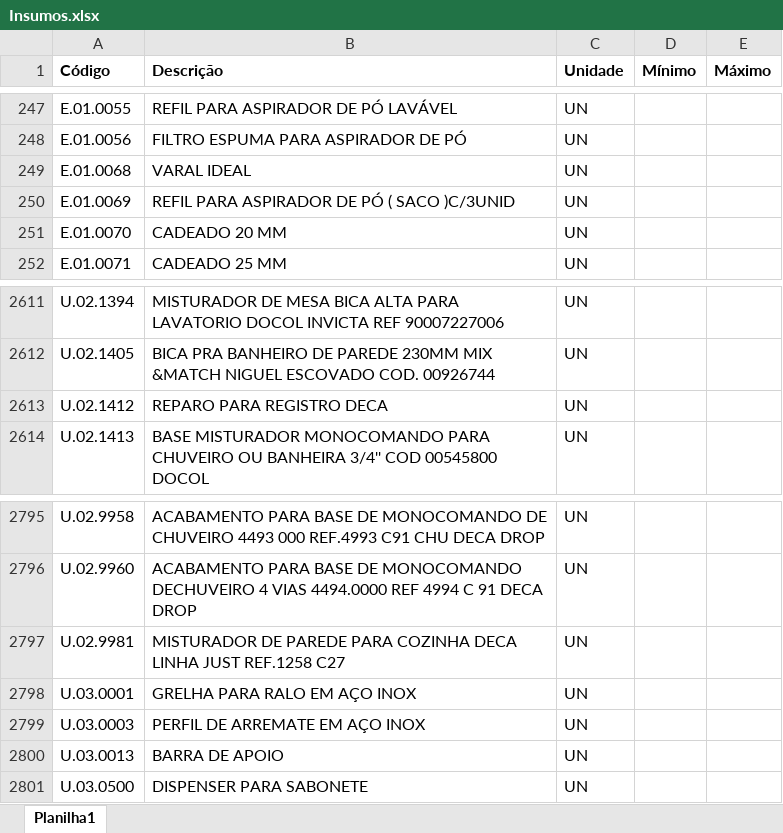
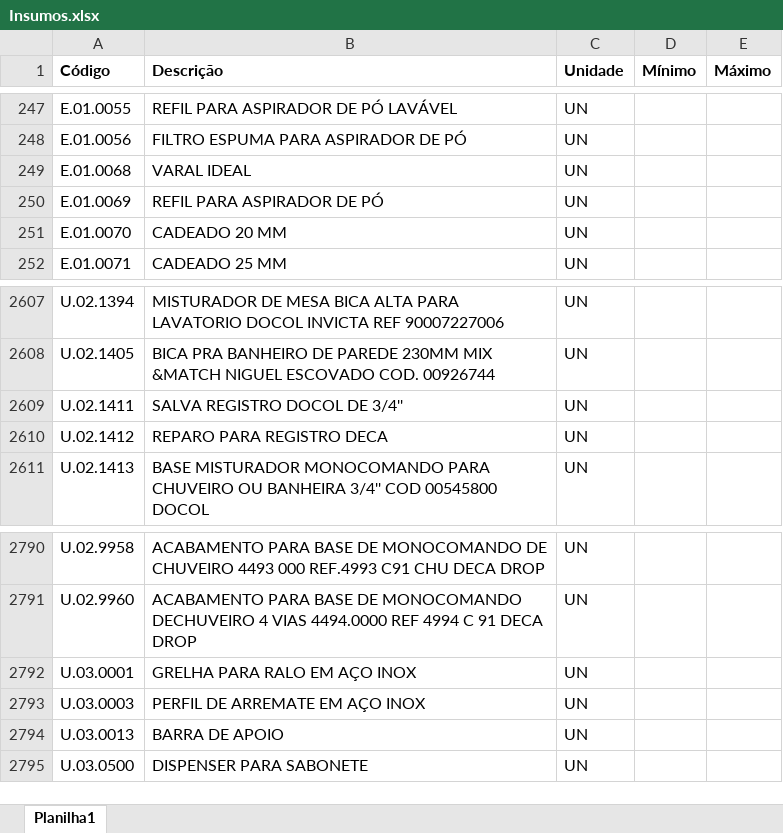
Before and after one commit to Mgiglio98/formulario_pedidos_basic, an Excel workbook: Insumos.xlsx, sheet Planilha1, drawn as a sheet; only a part is shown, gaps mark what is left out; values as stored, in another font and other column widths than the file's, no borders; conditional formats not drawn; removed rows and columns are numbered as before the commit, all else as after; the diff covers the shown part only; the diff names each change by its address in the sheet, - before the commit and + after, or states it on an @@ line.

```diff
--- a/Insumos.xlsx (sheet Planilha1)
+++ b/Insumos.xlsx (sheet Planilha1)
-B250 (Descrição): REFIL PARA ASPIRADOR DE PÓ ( SACO )C/3UNID
+B250 (Descrição): REFIL PARA ASPIRADOR DE PÓ
+row 2609: U.02.1411 | SALVA REGISTRO DOCOL DE 3/4'' | UN
-row 2797: U.02.9981 | MISTURADOR DE PAREDE PARA COZINHA DECA LINHA JUST REF.1258 C27 | UN
```
Also changed, not shown: 2 added rows, 8 removed rows and 4 edited cells elsewhere in this sheet, Empreendimentos.xlsx.
